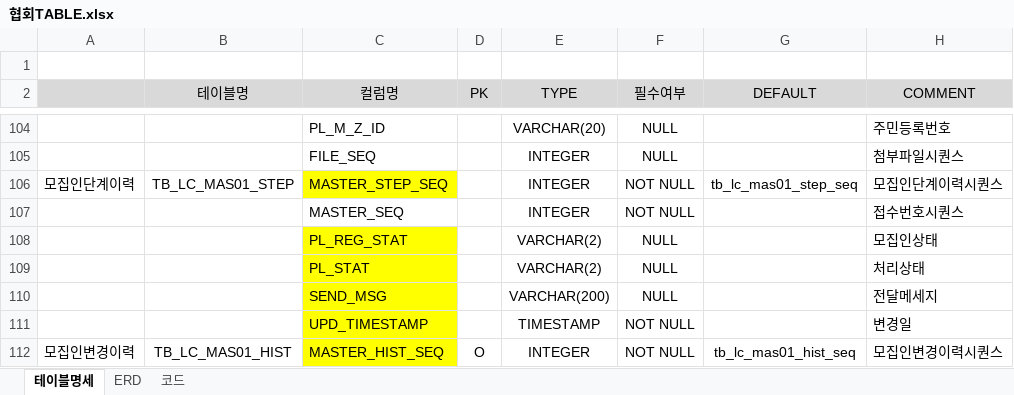
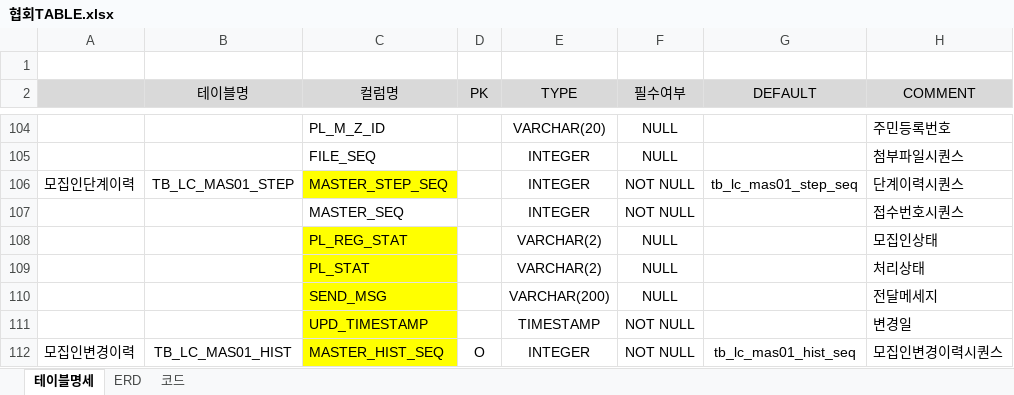
Before and after one commit to leebyungkwon/loans, an Excel workbook: src/main/document/협회TABLE.xlsx, sheet 테이블명세, drawn as a sheet; only a part is shown, gaps mark what is left out; values as stored, in another font and other column widths than the file's, no borders; the diff names each change by its address in the sheet, - before the commit and + after, or states it on an @@ line.

Commit message:
[유소희]

```diff
--- a/src/main/document/협회TABLE.xlsx (sheet 테이블명세)
+++ b/src/main/document/협회TABLE.xlsx (sheet 테이블명세)
-H106 (COMMENT): 모집인단계이력시퀀스
+H106 (COMMENT): 단계이력시퀀스
```
